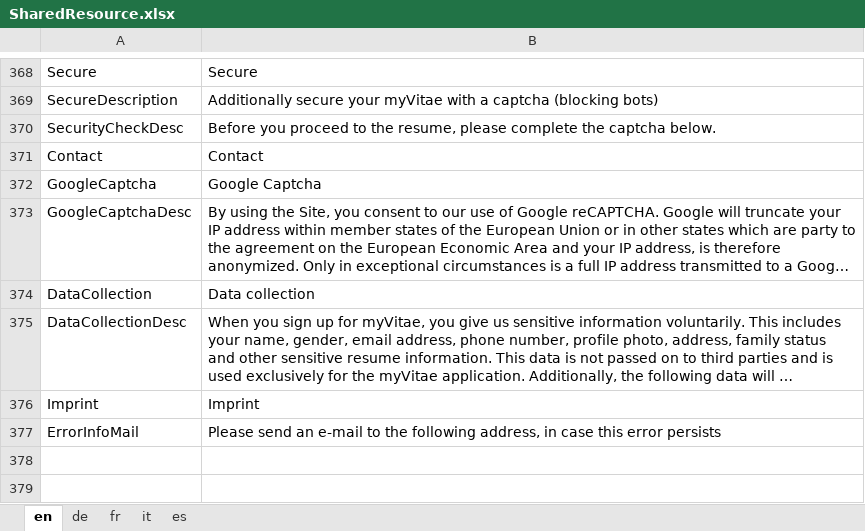
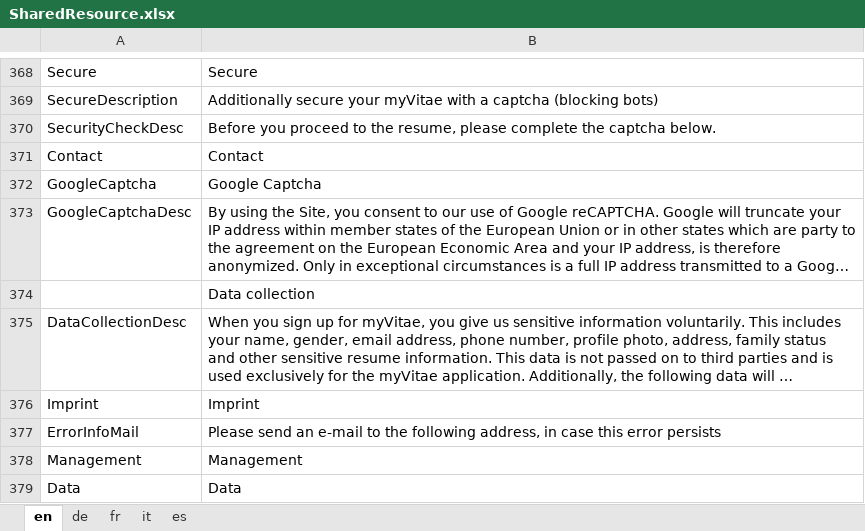
Before and after one commit to theodoracatos/vitae, an Excel workbook: Vitae/Library/Resources/SharedResource.xlsx, sheet en, drawn as a sheet; only a part is shown, gaps mark what is left out; long unchanged cells end in …; values as stored, in another font and other column widths than the file's, no borders; the diff names each change by its address in the sheet, - before the commit and + after, or states it on an @@ line.

```diff
--- a/Vitae/Library/Resources/SharedResource.xlsx (sheet en)
+++ b/Vitae/Library/Resources/SharedResource.xlsx (sheet en)
-A374: DataCollection
+A374: (empty)
+row 378: Management | Management
+row 379: Data | Data
```
Also changed, not shown: sheet fr, sheet de, sheet it, sheet es, 10 other files.
